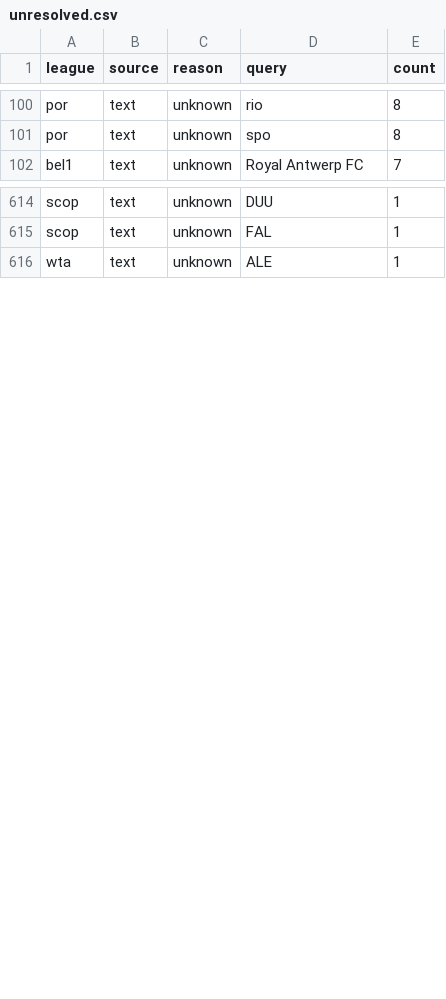
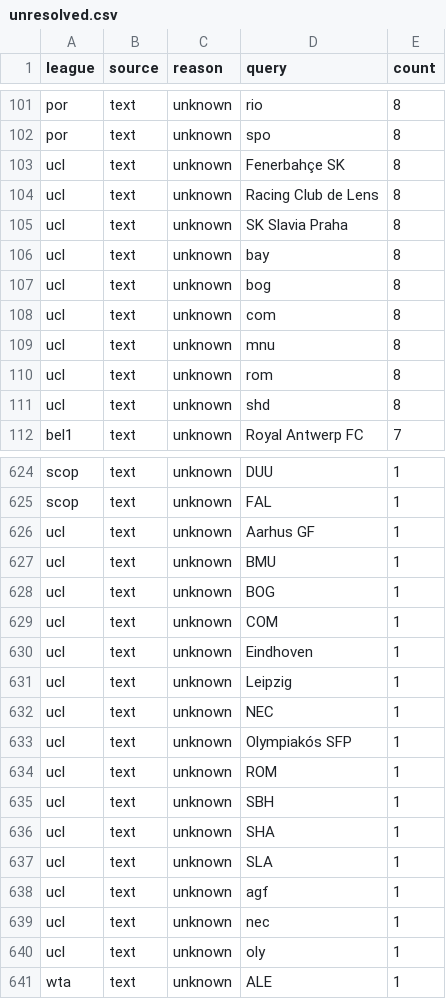
Before and after one commit to Chiavellini/Janus, a CSV file: nodes/entities/unresolved.csv, drawn as a sheet; only a part is shown, gaps mark what is left out; the diff covers the shown part only.

```diff
--- a/nodes/entities/unresolved.csv
+++ b/nodes/entities/unresolved.csv
@@ -101,2 +102,11 @@ por,text,unknown,rio,8
 por,text,unknown,spo,8
+ucl,text,unknown,Fenerbahçe SK,8
+ucl,text,unknown,Racing Club de Lens,8
+ucl,text,unknown,SK Slavia Praha,8
+ucl,text,unknown,bay,8
+ucl,text,unknown,bog,8
+ucl,text,unknown,com,8
+ucl,text,unknown,mnu,8
+ucl,text,unknown,rom,8
+ucl,text,unknown,shd,8
 bel1,text,unknown,Royal Antwerp FC,7
@@ -615,2 +625,17 @@ scop,text,unknown,DUU,1
 scop,text,unknown,FAL,1
+ucl,text,unknown,Aarhus GF,1
+ucl,text,unknown,BMU,1
+ucl,text,unknown,BOG,1
+ucl,text,unknown,COM,1
+ucl,text,unknown,Eindhoven,1
+ucl,text,unknown,Leipzig,1
+ucl,text,unknown,NEC,1
+ucl,text,unknown,Olympiakós SFP,1
+ucl,text,unknown,ROM,1
+ucl,text,unknown,SBH,1
+ucl,text,unknown,SHA,1
+ucl,text,unknown,SLA,1
+ucl,text,unknown,agf,1
+ucl,text,unknown,nec,1
+ucl,text,unknown,oly,1
 wta,text,unknown,ALE,1
```
Also changed, not shown: 1 added row elsewhere in this file, nodes/entities/aliases_manual.csv, nodes/entities/teams.csv, 39 other files.
